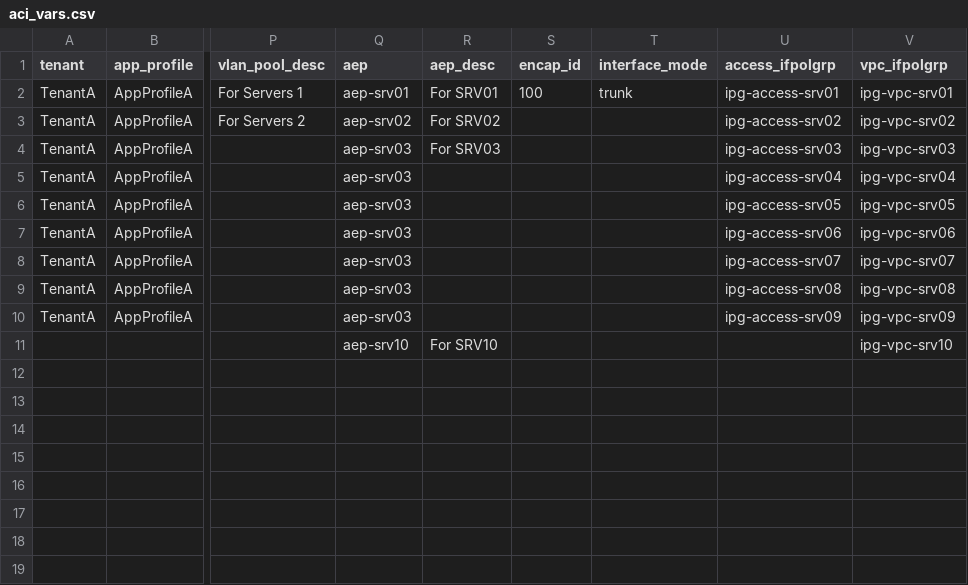
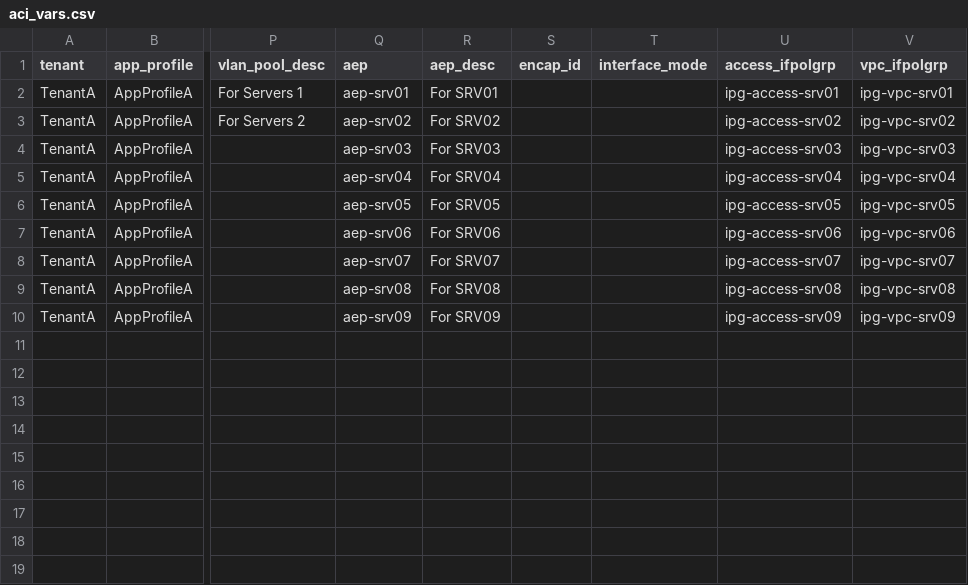
Before and after one commit to singhbk4/ACI-Ansible, a CSV file: aci_vars.csv, drawn as a sheet; only a part is shown, gaps mark what is left out; the diff names each change by its address in the sheet, - before the commit and + after, or states it on an @@ line.

```diff
--- a/aci_vars.csv
+++ b/aci_vars.csv
-S2 (encap_id): 100
+S2 (encap_id): (empty)
-T2 (interface_mode): trunk
+T2 (interface_mode): (empty)
-Q5 (aep): aep-srv03
+Q5 (aep): aep-srv04
-R5 (aep_desc): (empty)
+R5 (aep_desc): For SRV04
-Q6 (aep): aep-srv03
+Q6 (aep): aep-srv05
-R6 (aep_desc): (empty)
+R6 (aep_desc): For SRV05
-Q7 (aep): aep-srv03
+Q7 (aep): aep-srv06
-R7 (aep_desc): (empty)
+R7 (aep_desc): For SRV06
-Q8 (aep): aep-srv03
+Q8 (aep): aep-srv07
-R8 (aep_desc): (empty)
+R8 (aep_desc): For SRV07
-Q9 (aep): aep-srv03
+Q9 (aep): aep-srv08
-R9 (aep_desc): (empty)
+R9 (aep_desc): For SRV08
-Q10 (aep): aep-srv03
+Q10 (aep): aep-srv09
-R10 (aep_desc): (empty)
+R10 (aep_desc): For SRV09
-Q11 (aep): aep-srv10
+Q11 (aep): (empty)
-R11 (aep_desc): For SRV10
+R11 (aep_desc): (empty)
-V11 (vpc_ifpolgrp): ipg-vpc-srv10
+V11 (vpc_ifpolgrp): (empty)
```
Also changed, not shown: 8_aep_to_epg.csv.
